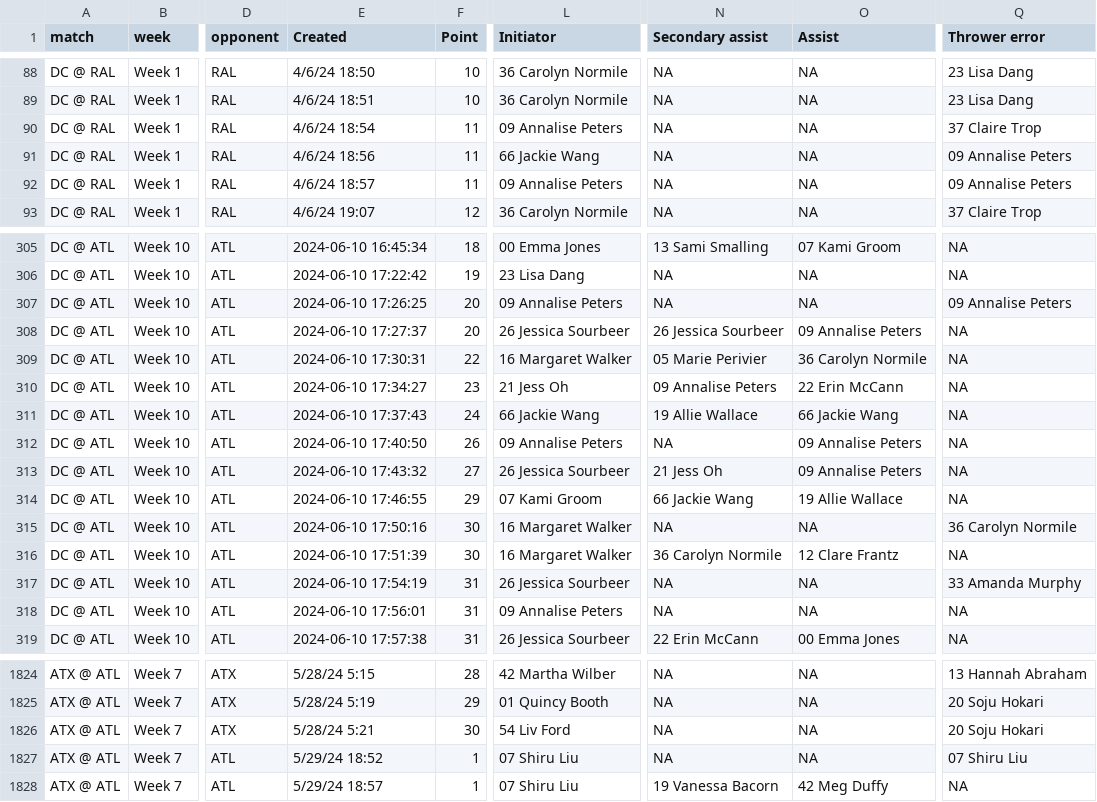
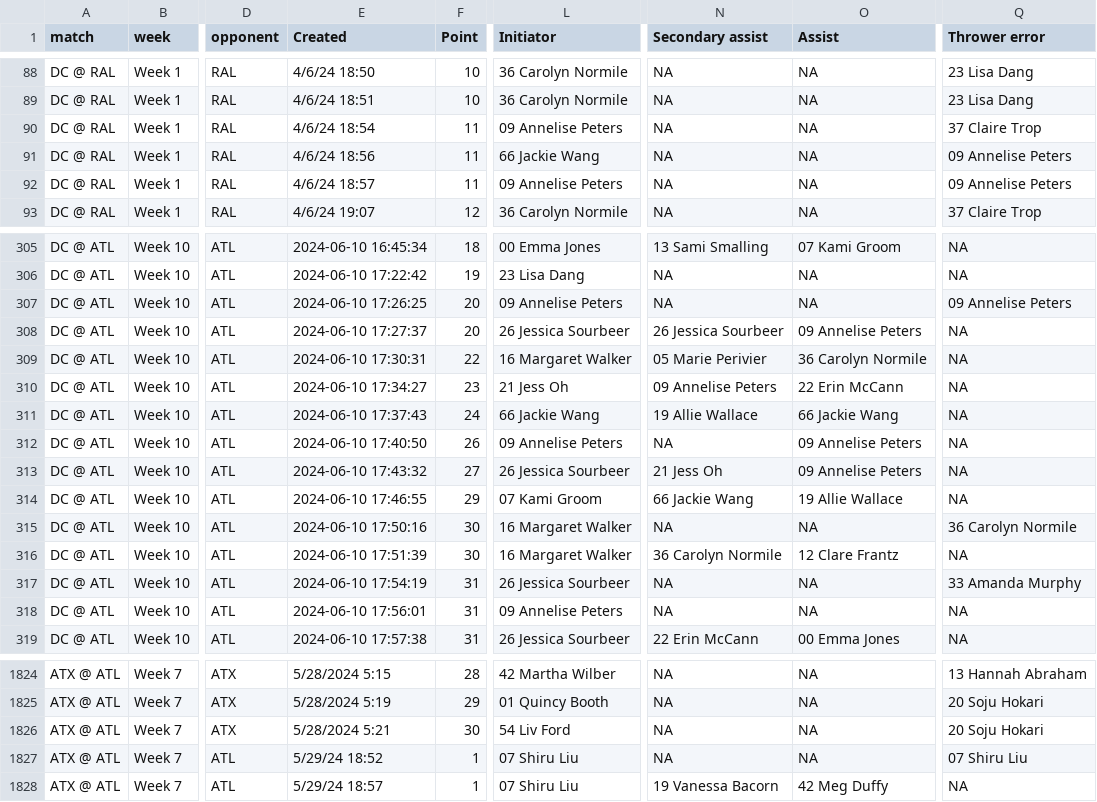
Before and after one commit to PremierUltimateLeague/Stats-Hub, a CSV file: integ-data/Possessions.csv, drawn as a sheet; only a part is shown, gaps mark what is left out; the diff covers the shown part only; the diff names each change by its address in the sheet, - before the commit and + after, or states it on an @@ line.

```diff
--- a/integ-data/Possessions.csv
+++ b/integ-data/Possessions.csv
-L90 (Initiator): 09 Annalise Peters
+L90 (Initiator): 09 Annelise Peters
-Q91:Q92 (Thrower error): 09 Annalise Peters
+Q91:Q92 (Thrower error): 09 Annelise Peters
-L92 (Initiator): 09 Annalise Peters
+L92 (Initiator): 09 Annelise Peters
-L307 (Initiator): 09 Annalise Peters
+L307 (Initiator): 09 Annelise Peters
-Q307 (Thrower error): 09 Annalise Peters
+Q307 (Thrower error): 09 Annelise Peters
-O308 (Assist): 09 Annalise Peters
+O308 (Assist): 09 Annelise Peters
-N310 (Secondary assist): 09 Annalise Peters
+N310 (Secondary assist): 09 Annelise Peters
-L312 (Initiator): 09 Annalise Peters
+L312 (Initiator): 09 Annelise Peters
-O312:O313 (Assist): 09 Annalise Peters
+O312:O313 (Assist): 09 Annelise Peters
-L318 (Initiator): 09 Annalise Peters
+L318 (Initiator): 09 Annelise Peters
-E1824 (Created): 5/28/24 5:15
+E1824 (Created): 5/28/2024 5:15
-E1825 (Created): 5/28/24 5:19
+E1825 (Created): 5/28/2024 5:19
-E1826 (Created): 5/28/24 5:21
+E1826 (Created): 5/28/2024 5:21
```
Also changed, not shown: 119 edited cells elsewhere in this file, integ-data/Defensive-Blocks.csv, integ-data/Player-Stats.csv, 6 other files.
